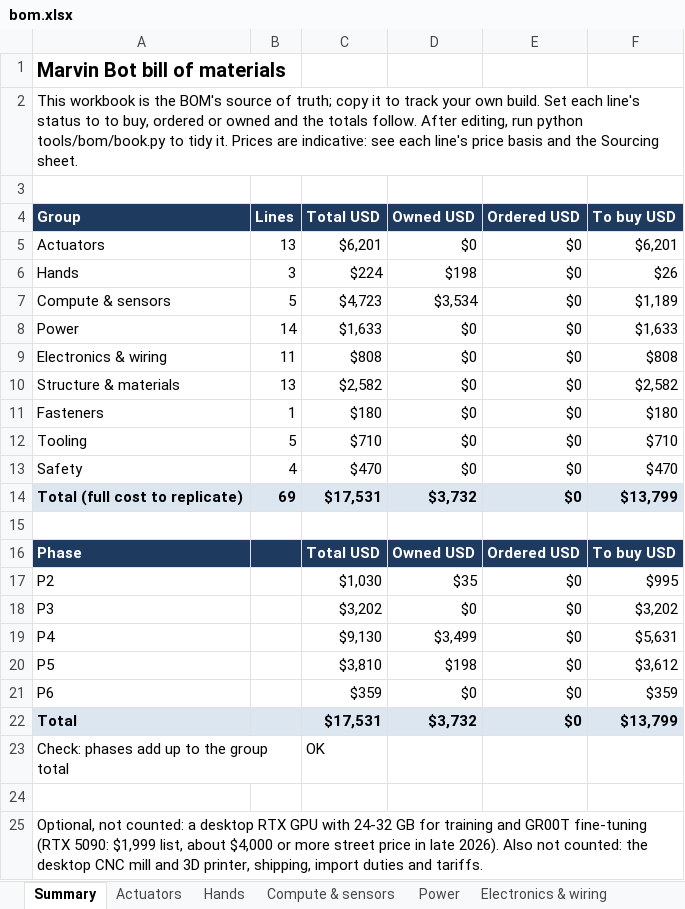
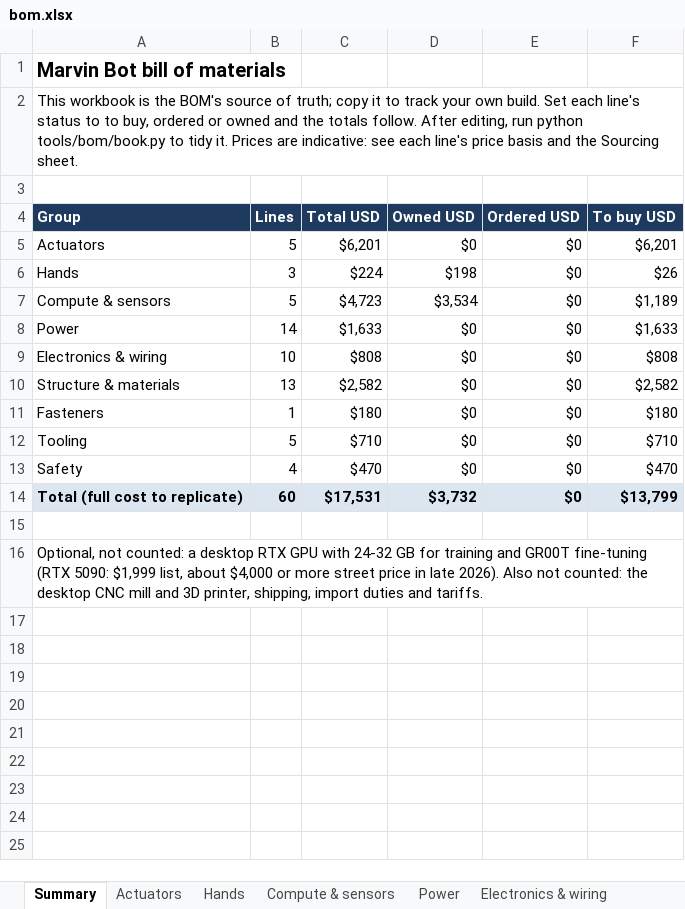
Before and after one commit to kranthie/marvin-bot, an Excel workbook: bom/bom.xlsx, sheet Summary, drawn as a sheet; values as stored, in another font and other column widths than the file's, no borders; the diff names each change by its address in the sheet, - before the commit and + after, or states it on an @@ line.

```diff
--- a/bom/bom.xlsx (sheet Summary)
+++ b/bom/bom.xlsx (sheet Summary)
-B5 (Lines): 13
+B5 (Lines): 5
-B9 (Lines): 11
+B9 (Lines): 10
-B14 (Lines): 69
+B14 (Lines): 60
-row 15: (empty)
-row 16: Phase |  | Total USD | Owned USD | Ordered USD | To buy USD
-row 17: P2 |  | $1,030 | $35 | $0 | $995
-row 18: P3 |  | $3,202 | $0 | $0 | $3,202
-row 19: P4 |  | $9,130 | $3,499 | $0 | $5,631
-row 20: P5 |  | $3,810 | $198 | $0 | $3,612
-row 21: P6 |  | $359 | $0 | $0 | $359
-row 22: Total |  | $17,531 | $3,732 | $0 | $13,799
-row 23: Check: phases add up to the group total |  | OK
```
Also changed, not shown: sheet Actuators, sheet Sourcing, sheet Electronics & wiring, sheet Structure & materials, sheet Power, sheet Compute & sensors, 4 more sheets, formulas that keep their value, 7 other files.
